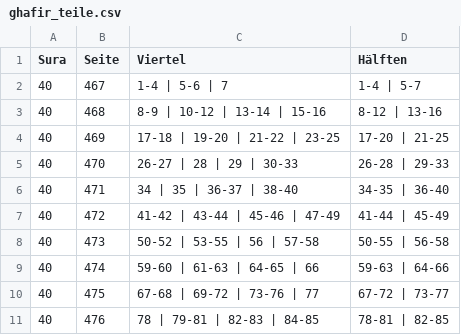
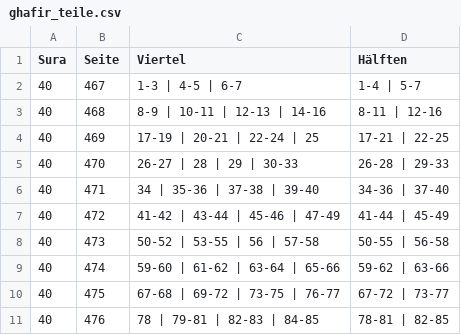
Before and after one commit to linguaboost-ai/gm-memorizing-quran, a CSV file: ghafir_teile.csv, drawn as a sheet.

```diff
--- a/ghafir_teile.csv
+++ b/ghafir_teile.csv
@@ -1,11 +1,11 @@
 Sura;Seite;Viertel;Hälften
-40;467;1-4 | 5-6 | 7;1-4 | 5-7
-40;468;8-9 | 10-12 | 13-14 | 15-16;8-12 | 13-16
-40;469;17-18 | 19-20 | 21-22 | 23-25;17-20 | 21-25
+40;467;1-3 | 4-5 | 6-7;1-4 | 5-7
+40;468;8-9 | 10-11 | 12-13 | 14-16;8-11 | 12-16
+40;469;17-19 | 20-21 | 22-24 | 25;17-21 | 22-25
 40;470;26-27 | 28 | 29 | 30-33;26-28 | 29-33
-40;471;34 | 35 | 36-37 | 38-40;34-35 | 36-40
+40;471;34 | 35-36 | 37-38 | 39-40;34-36 | 37-40
 40;472;41-42 | 43-44 | 45-46 | 47-49;41-44 | 45-49
 40;473;50-52 | 53-55 | 56 | 57-58;50-55 | 56-58
-40;474;59-60 | 61-63 | 64-65 | 66;59-63 | 64-66
-40;475;67-68 | 69-72 | 73-76 | 77;67-72 | 73-77
+40;474;59-60 | 61-62 | 63-64 | 65-66;59-62 | 63-66
+40;475;67-68 | 69-72 | 73-75 | 76-77;67-72 | 73-77
 40;476;78 | 79-81 | 82-83 | 84-85;78-81 | 82-85
```
Also changed, not shown: 3 other files.
